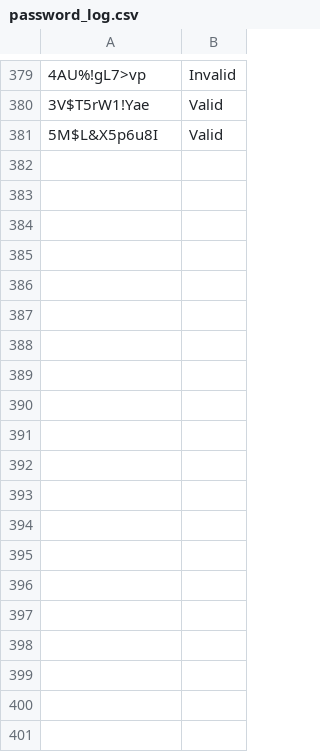
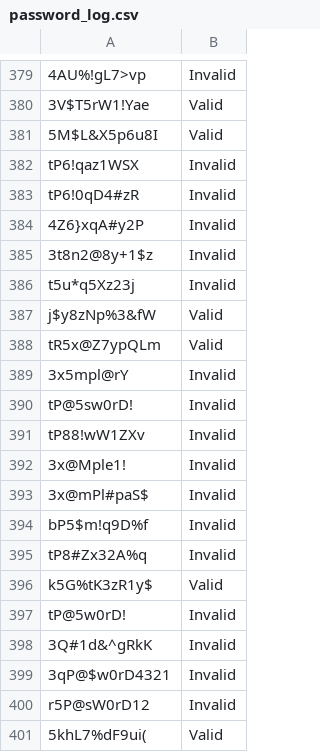
Before and after one commit to JamesDoonan1/sound-to-security, a CSV file: backend/logs/password_log.csv, drawn as a sheet; only a part is shown, gaps mark what is left out; the diff names each change by its address in the sheet, - before the commit and + after, or states it on an @@ line.

```diff
--- a/backend/logs/password_log.csv
+++ b/backend/logs/password_log.csv
+row 382: tP6!qaz1WSX | Invalid
+row 383: tP6!0qD4#zR | Invalid
+row 384: 4Z6}xqA#y2P | Invalid
+row 385: 3t8n2@8y+1$z | Invalid
+row 386: t5u*q5Xz23j | Invalid
+row 387: j$y8zNp%3&fW | Valid
+row 388: tR5x@Z7ypQLm | Valid
+row 389: 3x5mpl@rY | Invalid
+row 390: tP@5sw0rD! | Invalid
+row 391: tP88!wW1ZXv | Invalid
+row 392: 3x@Mple1! | Invalid
+row 393: 3x@mPl#paS$ | Invalid
+row 394: bP5$m!q9D%f | Invalid
+row 395: tP8#Zx32A%q | Invalid
+row 396: k5G%tK3zR1y$ | Valid
+row 397: tP@5w0rD! | Invalid
+row 398: 3Q#1d&^gRkK | Invalid
+row 399: 3qP@$w0rD4321 | Invalid
+row 400: r5P@sW0rD12 | Invalid
+row 401: 5khL7%dF9ui( | Valid
```
Also changed, not shown: backend/logs/entropy_results_log.csv, backend/logs/password_result_log.csv, 8 other files.
